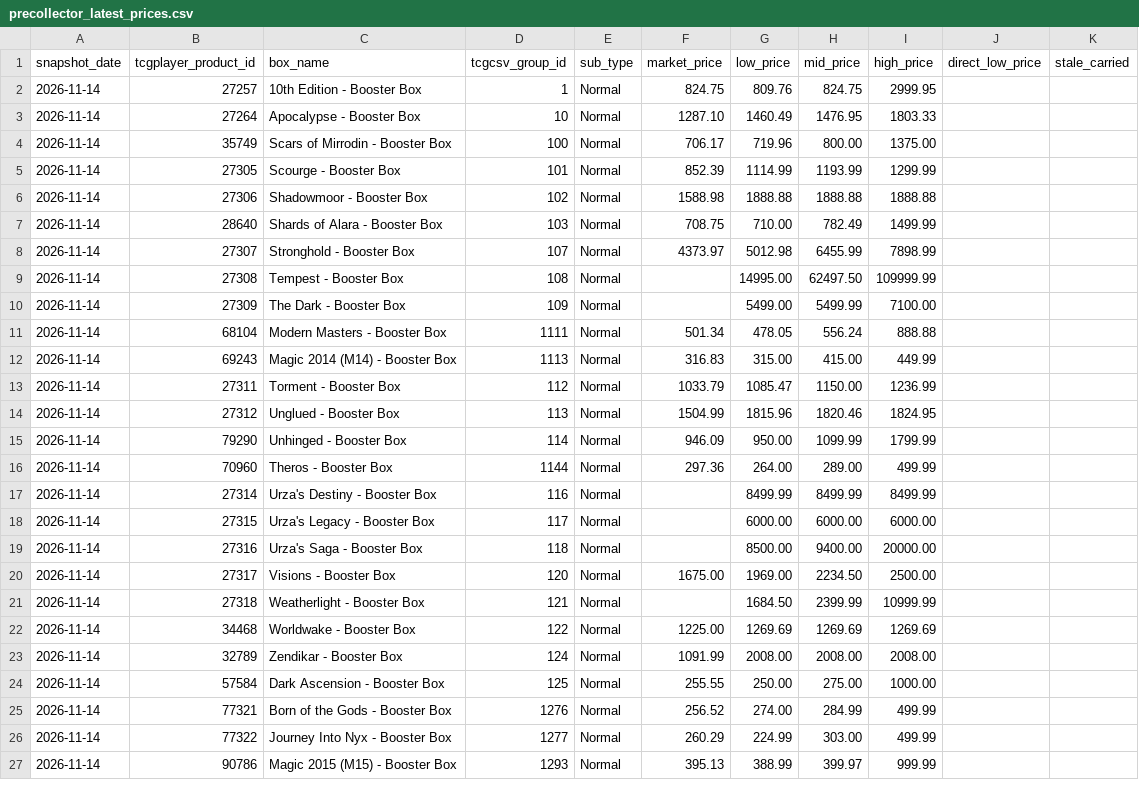
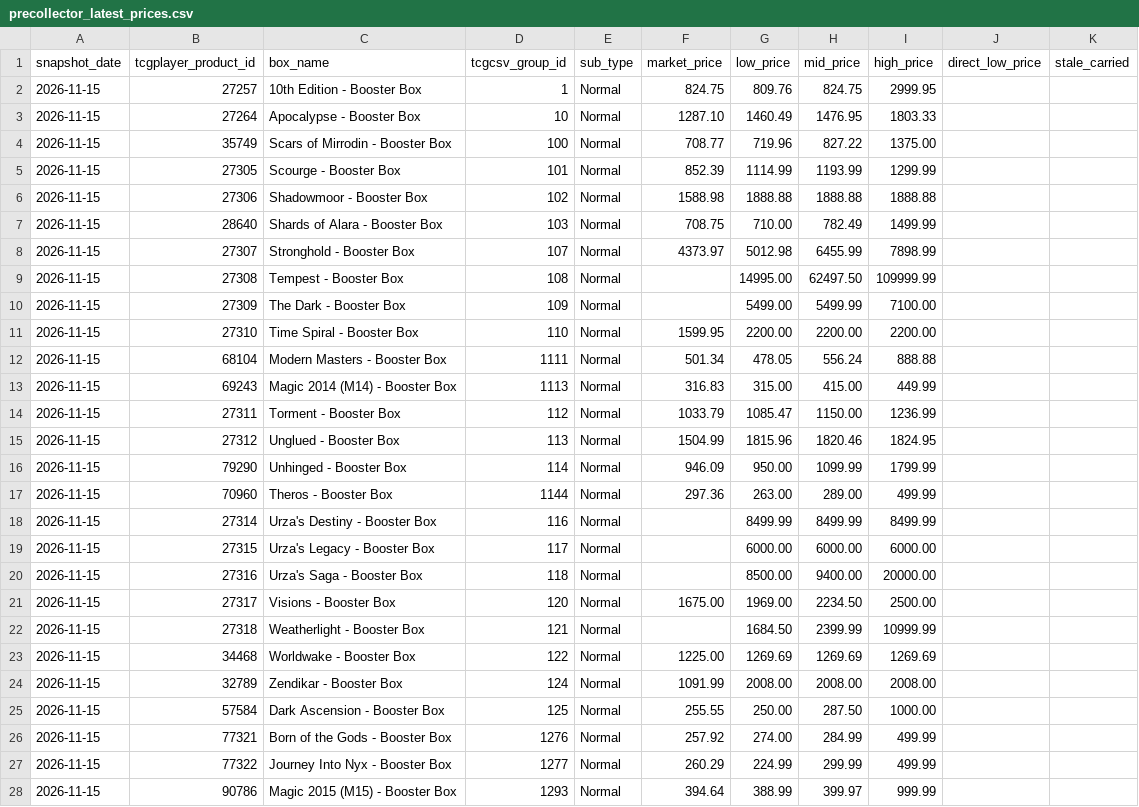
Before and after one commit to dlockar1mtg/mtg-investment-terminal, a CSV file: data/history/boxes/precollector_latest_prices.csv, drawn as a sheet; only a part is shown; the diff covers the shown part only.

```diff
--- a/data/history/boxes/precollector_latest_prices.csv
+++ b/data/history/boxes/precollector_latest_prices.csv
@@ -1,27 +1,28 @@
 snapshot_date,tcgplayer_product_id,box_name,tcgcsv_group_id,sub_type,market_price,low_price,mid_price,high_price,direct_low_price,stale_carried
-2026-11-14,27257,10th Edition - Booster Box,1,Normal,824.75,809.76,824.75,2999.95,,
-2026-11-14,27264,Apocalypse - Booster Box,10,Normal,1287.10,1460.49,1476.95,1803.33,,
-2026-11-14,35749,Scars of Mirrodin - Booster Box,100,Normal,706.17,719.96,800.00,1375.00,,
-2026-11-14,27305,Scourge - Booster Box,101,Normal,852.39,1114.99,1193.99,1299.99,,
-2026-11-14,27306,Shadowmoor - Booster Box,102,Normal,1588.98,1888.88,1888.88,1888.88,,
-2026-11-14,28640,Shards of Alara - Booster Box,103,Normal,708.75,710.00,782.49,1499.99,,
-2026-11-14,27307,Stronghold - Booster Box,107,Normal,4373.97,5012.98,6455.99,7898.99,,
-2026-11-14,27308,Tempest - Booster Box,108,Normal,,14995.00,62497.50,109999.99,,
-2026-11-14,27309,The Dark - Booster Box,109,Normal,,5499.00,5499.99,7100.00,,
-2026-11-14,68104,Modern Masters - Booster Box,1111,Normal,501.34,478.05,556.24,888.88,,
-2026-11-14,69243,Magic 2014 (M14) - Booster Box,1113,Normal,316.83,315.00,415.00,449.99,,
-2026-11-14,27311,Torment - Booster Box,112,Normal,1033.79,1085.47,1150.00,1236.99,,
-2026-11-14,27312,Unglued - Booster Box,113,Normal,1504.99,1815.96,1820.46,1824.95,,
-2026-11-14,79290,Unhinged - Booster Box,114,Normal,946.09,950.00,1099.99,1799.99,,
-2026-11-14,70960,Theros - Booster Box,1144,Normal,297.36,264.00,289.00,499.99,,
-2026-11-14,27314,Urza's Destiny - Booster Box,116,Normal,,8499.99,8499.99,8499.99,,
-2026-11-14,27315,Urza's Legacy - Booster Box,117,Normal,,6000.00,6000.00,6000.00,,
-2026-11-14,27316,Urza's Saga - Booster Box,118,Normal,,8500.00,9400.00,20000.00,,
-2026-11-14,27317,Visions - Booster Box,120,Normal,1675.00,1969.00,2234.50,2500.00,,
-2026-11-14,27318,Weatherlight - Booster Box,121,Normal,,1684.50,2399.99,10999.99,,
-2026-11-14,34468,Worldwake - Booster Box,122,Normal,1225.00,1269.69,1269.69,1269.69,,
-2026-11-14,32789,Zendikar - Booster Box,124,Normal,1091.99,2008.00,2008.00,2008.00,,
-2026-11-14,57584,Dark Ascension - Booster Box,125,Normal,255.55,250.00,275.00,1000.00,,
-2026-11-14,77321,Born of the Gods - Booster Box,1276,Normal,256.52,274.00,284.99,499.99,,
-2026-11-14,77322,Journey Into Nyx - Booster Box,1277,Normal,260.29,224.99,303.00,499.99,,
-2026-11-14,90786,Magic 2015 (M15) - Booster Box,1293,Normal,395.13,388.99,399.97,999.99,,
+2026-11-15,27257,10th Edition - Booster Box,1,Normal,824.75,809.76,824.75,2999.95,,
+2026-11-15,27264,Apocalypse - Booster Box,10,Normal,1287.10,1460.49,1476.95,1803.33,,
+2026-11-15,35749,Scars of Mirrodin - Booster Box,100,Normal,708.77,719.96,827.22,1375.00,,
+2026-11-15,27305,Scourge - Booster Box,101,Normal,852.39,1114.99,1193.99,1299.99,,
+2026-11-15,27306,Shadowmoor - Booster Box,102,Normal,1588.98,1888.88,1888.88,1888.88,,
+2026-11-15,28640,Shards of Alara - Booster Box,103,Normal,708.75,710.00,782.49,1499.99,,
+2026-11-15,27307,Stronghold - Booster Box,107,Normal,4373.97,5012.98,6455.99,7898.99,,
+2026-11-15,27308,Tempest - Booster Box,108,Normal,,14995.00,62497.50,109999.99,,
+2026-11-15,27309,The Dark - Booster Box,109,Normal,,5499.00,5499.99,7100.00,,
+2026-11-15,27310,Time Spiral - Booster Box,110,Normal,1599.95,2200.00,2200.00,2200.00,,
+2026-11-15,68104,Modern Masters - Booster Box,1111,Normal,501.34,478.05,556.24,888.88,,
+2026-11-15,69243,Magic 2014 (M14) - Booster Box,1113,Normal,316.83,315.00,415.00,449.99,,
+2026-11-15,27311,Torment - Booster Box,112,Normal,1033.79,1085.47,1150.00,1236.99,,
+2026-11-15,27312,Unglued - Booster Box,113,Normal,1504.99,1815.96,1820.46,1824.95,,
+2026-11-15,79290,Unhinged - Booster Box,114,Normal,946.09,950.00,1099.99,1799.99,,
+2026-11-15,70960,Theros - Booster Box,1144,Normal,297.36,263.00,289.00,499.99,,
+2026-11-15,27314,Urza's Destiny - Booster Box,116,Normal,,8499.99,8499.99,8499.99,,
+2026-11-15,27315,Urza's Legacy - Booster Box,117,Normal,,6000.00,6000.00,6000.00,,
+2026-11-15,27316,Urza's Saga - Booster Box,118,Normal,,8500.00,9400.00,20000.00,,
+2026-11-15,27317,Visions - Booster Box,120,Normal,1675.00,1969.00,2234.50,2500.00,,
+2026-11-15,27318,Weatherlight - Booster Box,121,Normal,,1684.50,2399.99,10999.99,,
+2026-11-15,34468,Worldwake - Booster Box,122,Normal,1225.00,1269.69,1269.69,1269.69,,
+2026-11-15,32789,Zendikar - Booster Box,124,Normal,1091.99,2008.00,2008.00,2008.00,,
+2026-11-15,57584,Dark Ascension - Booster Box,125,Normal,255.55,250.00,287.50,1000.00,,
+2026-11-15,77321,Born of the Gods - Booster Box,1276,Normal,257.92,274.00,284.99,499.99,,
+2026-11-15,77322,Journey Into Nyx - Booster Box,1277,Normal,260.29,224.99,299.99,499.99,,
+2026-11-15,90786,Magic 2015 (M15) - Booster Box,1293,Normal,394.64,388.99,399.97,999.99,,
```
Also changed, not shown: 1 added row and 143 edited cells elsewhere in this file, data/history/boxes/collector_latest_prices.csv, data/history/boxes/collector_v2_decisions.csv, 6 other files.
